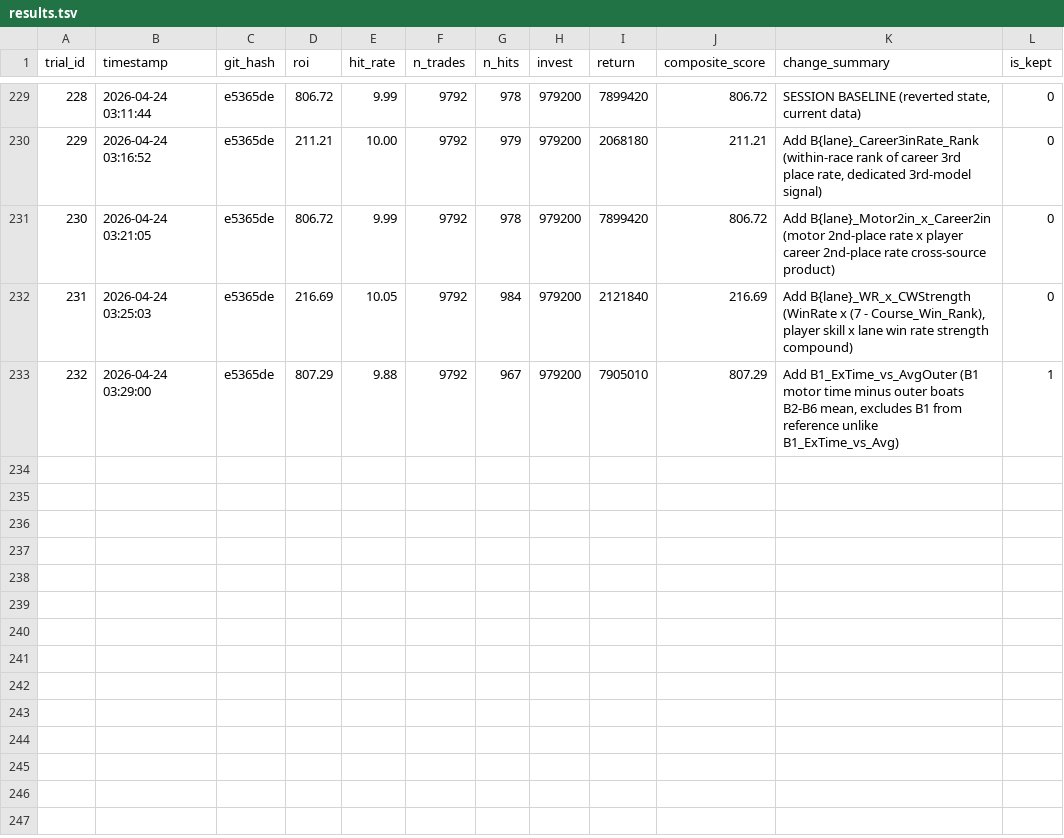
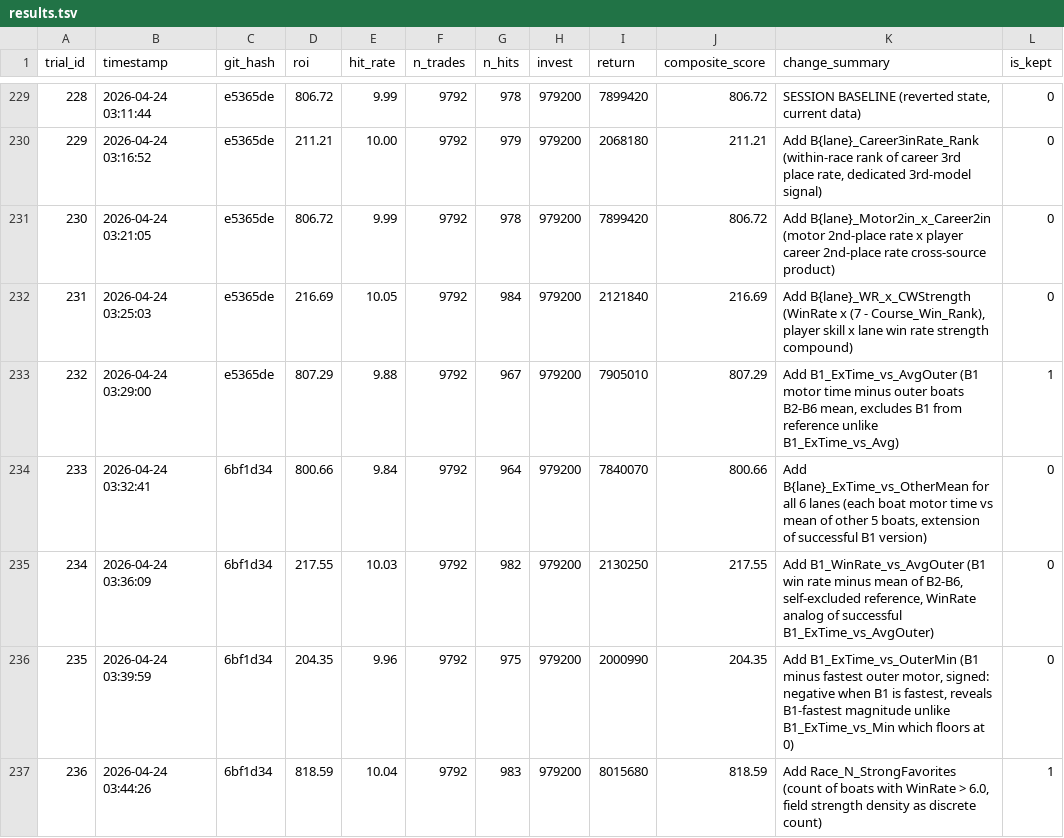
Before and after one commit to kids-masaru/Play, a TSV file: auto_research/results.tsv, drawn as a sheet; only a part is shown, gaps mark what is left out.

Commit message:
exp #236: Add Race_N_StrongFavorites (score: 818.59)

```diff
--- a/auto_research/results.tsv
+++ b/auto_research/results.tsv
@@ -233 +233,5 @@ trial_id	timestamp	git_hash	roi	hit_rate	n_trades	n_hits	invest	return	composite
 232	2026-04-24 03:29:00	e5365de	807.29	9.88	9792	967	979200	7905010	807.29	Add B1_ExTime_vs_AvgOuter (B1 motor time minus outer boats B2-B6 mean, excludes B1 from reference unlike B1_ExTime_vs_Avg)	1
+233	2026-04-24 03:32:41	6bf1d34	800.66	9.84	9792	964	979200	7840070	800.66	Add B{lane}_ExTime_vs_OtherMean for all 6 lanes (each boat motor time vs mean of other 5 boats, extension of successful B1 version)	0
+234	2026-04-24 03:36:09	6bf1d34	217.55	10.03	9792	982	979200	2130250	217.55	Add B1_WinRate_vs_AvgOuter (B1 win rate minus mean of B2-B6, self-excluded reference, WinRate analog of successful B1_ExTime_vs_AvgOuter)	0
+235	2026-04-24 03:39:59	6bf1d34	204.35	9.96	9792	975	979200	2000990	204.35	Add B1_ExTime_vs_OuterMin (B1 minus fastest outer motor, signed: negative when B1 is fastest, reveals B1-fastest magnitude unlike B1_ExTime_vs_Min which floors at 0)	0
+236	2026-04-24 03:44:26	6bf1d34	818.59	10.04	9792	983	979200	8015680	818.59	Add Race_N_StrongFavorites (count of boats with WinRate > 6.0, field strength density as discrete count)	1
```
Also changed, not shown: 1 other file.
